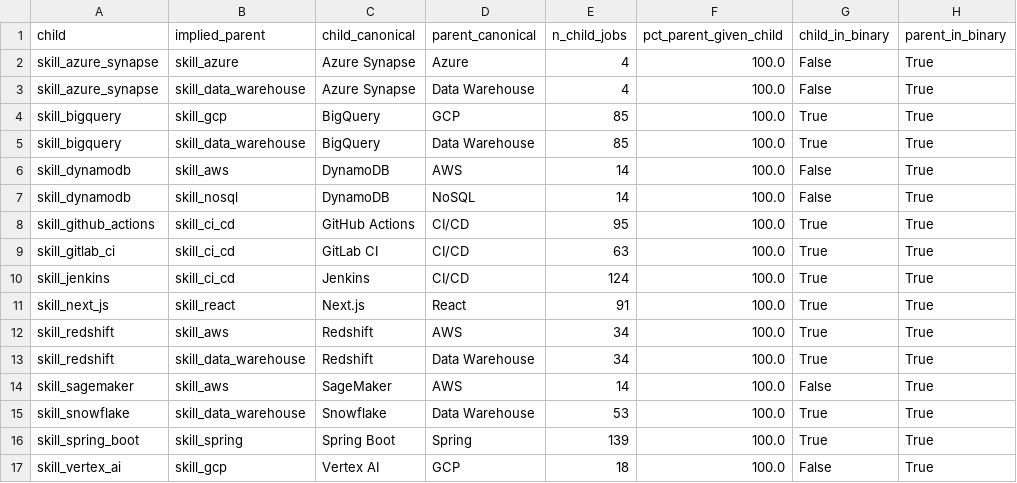
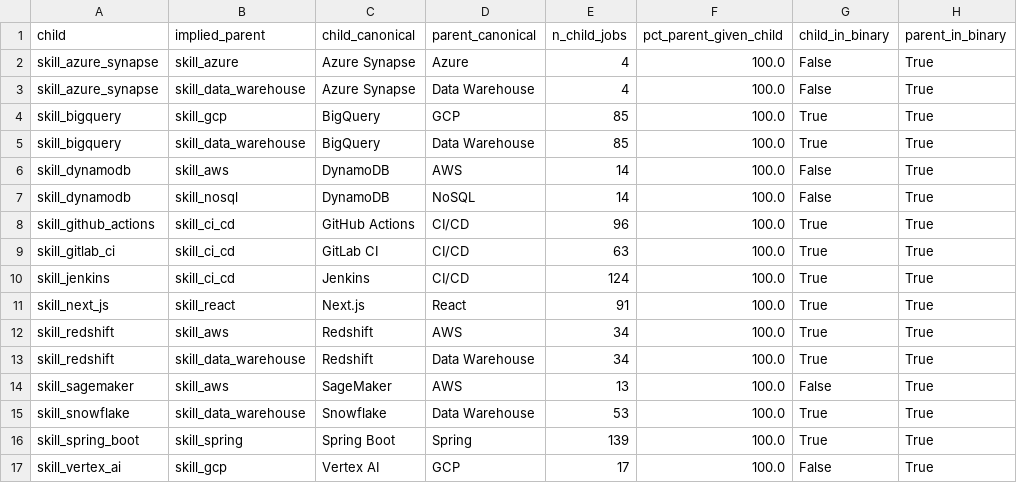
Before and after one commit to Uoe88/kltn-it-skills, a CSV file: data/skill_implied_pairs.csv, drawn as a sheet.

```diff
--- a/data/skill_implied_pairs.csv
+++ b/data/skill_implied_pairs.csv
@@ -7,3 +7,3 @@ skill_dynamodb,skill_aws,DynamoDB,AWS,14,100.0,False,True
 skill_dynamodb,skill_nosql,DynamoDB,NoSQL,14,100.0,False,True
-skill_github_actions,skill_ci_cd,GitHub Actions,CI/CD,95,100.0,True,True
+skill_github_actions,skill_ci_cd,GitHub Actions,CI/CD,96,100.0,True,True
 skill_gitlab_ci,skill_ci_cd,GitLab CI,CI/CD,63,100.0,True,True
@@ -13,5 +13,5 @@ skill_redshift,skill_aws,Redshift,AWS,34,100.0,True,True
 skill_redshift,skill_data_warehouse,Redshift,Data Warehouse,34,100.0,True,True
-skill_sagemaker,skill_aws,SageMaker,AWS,14,100.0,False,True
+skill_sagemaker,skill_aws,SageMaker,AWS,13,100.0,False,True
 skill_snowflake,skill_data_warehouse,Snowflake,Data Warehouse,53,100.0,True,True
 skill_spring_boot,skill_spring,Spring Boot,Spring,139,100.0,True,True
-skill_vertex_ai,skill_gcp,Vertex AI,GCP,18,100.0,False,True
+skill_vertex_ai,skill_gcp,Vertex AI,GCP,17,100.0,False,True
```
Also changed, not shown: data/skill_alias_map.csv, data/skill_taxonomy.csv, 3 other files.
